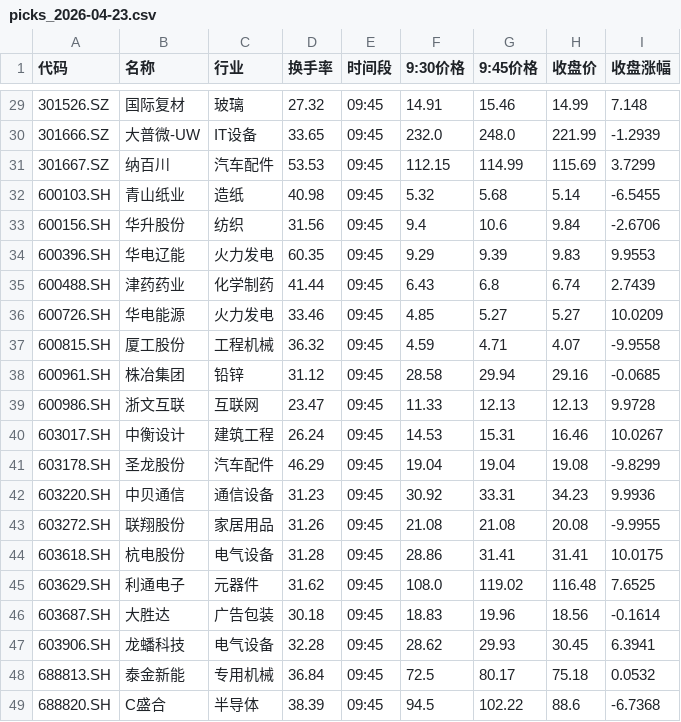
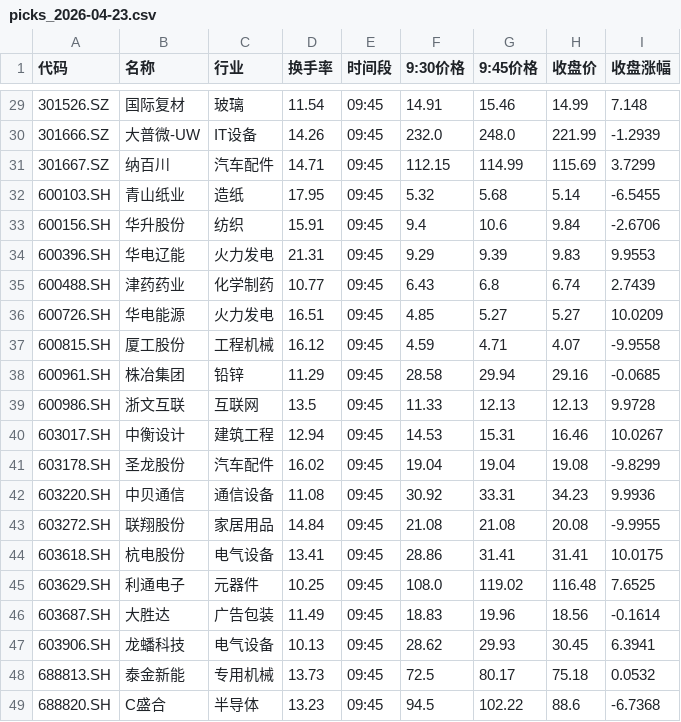
Before and after one commit to dkim55524-design/lobster-radar, a CSV file: stock_data/picks_2026-04-23.csv, drawn as a sheet; only a part is shown, gaps mark what is left out; the diff covers the shown part only.

```diff
--- a/stock_data/picks_2026-04-23.csv
+++ b/stock_data/picks_2026-04-23.csv
@@ -29,21 +29,21 @@
-301526.SZ,国际复材,玻璃,27.32,09:45,14.91,15.46,14.99,7.148
-301666.SZ,大普微-UW,IT设备,33.65,09:45,232.0,248.0,221.99,-1.2939
-301667.SZ,纳百川,汽车配件,53.53,09:45,112.15,114.99,115.69,3.7299
-600103.SH,青山纸业,造纸,40.98,09:45,5.32,5.68,5.14,-6.5455
-600156.SH,华升股份,纺织,31.56,09:45,9.4,10.6,9.84,-2.6706
-600396.SH,华电辽能,火力发电,60.35,09:45,9.29,9.39,9.83,9.9553
-600488.SH,津药药业,化学制药,41.44,09:45,6.43,6.8,6.74,2.7439
-600726.SH,华电能源,火力发电,33.46,09:45,4.85,5.27,5.27,10.0209
-600815.SH,厦工股份,工程机械,36.32,09:45,4.59,4.71,4.07,-9.9558
-600961.SH,株冶集团,铅锌,31.12,09:45,28.58,29.94,29.16,-0.0685
-600986.SH,浙文互联,互联网,23.47,09:45,11.33,12.13,12.13,9.9728
-603017.SH,中衡设计,建筑工程,26.24,09:45,14.53,15.31,16.46,10.0267
-603178.SH,圣龙股份,汽车配件,46.29,09:45,19.04,19.04,19.08,-9.8299
-603220.SH,中贝通信,通信设备,31.23,09:45,30.92,33.31,34.23,9.9936
-603272.SH,联翔股份,家居用品,31.26,09:45,21.08,21.08,20.08,-9.9955
-603618.SH,杭电股份,电气设备,31.28,09:45,28.86,31.41,31.41,10.0175
-603629.SH,利通电子,元器件,31.62,09:45,108.0,119.02,116.48,7.6525
-603687.SH,大胜达,广告包装,30.18,09:45,18.83,19.96,18.56,-0.1614
-603906.SH,龙蟠科技,电气设备,32.28,09:45,28.62,29.93,30.45,6.3941
-688813.SH,泰金新能,专用机械,36.84,09:45,72.5,80.17,75.18,0.0532
-688820.SH,C盛合,半导体,38.39,09:45,94.5,102.22,88.6,-6.7368
+301526.SZ,国际复材,玻璃,11.54,09:45,14.91,15.46,14.99,7.148
+301666.SZ,大普微-UW,IT设备,14.26,09:45,232.0,248.0,221.99,-1.2939
+301667.SZ,纳百川,汽车配件,14.71,09:45,112.15,114.99,115.69,3.7299
+600103.SH,青山纸业,造纸,17.95,09:45,5.32,5.68,5.14,-6.5455
+600156.SH,华升股份,纺织,15.91,09:45,9.4,10.6,9.84,-2.6706
+600396.SH,华电辽能,火力发电,21.31,09:45,9.29,9.39,9.83,9.9553
+600488.SH,津药药业,化学制药,10.77,09:45,6.43,6.8,6.74,2.7439
+600726.SH,华电能源,火力发电,16.51,09:45,4.85,5.27,5.27,10.0209
+600815.SH,厦工股份,工程机械,16.12,09:45,4.59,4.71,4.07,-9.9558
+600961.SH,株冶集团,铅锌,11.29,09:45,28.58,29.94,29.16,-0.0685
+600986.SH,浙文互联,互联网,13.5,09:45,11.33,12.13,12.13,9.9728
+603017.SH,中衡设计,建筑工程,12.94,09:45,14.53,15.31,16.46,10.0267
+603178.SH,圣龙股份,汽车配件,16.02,09:45,19.04,19.04,19.08,-9.8299
+603220.SH,中贝通信,通信设备,11.08,09:45,30.92,33.31,34.23,9.9936
+603272.SH,联翔股份,家居用品,14.84,09:45,21.08,21.08,20.08,-9.9955
+603618.SH,杭电股份,电气设备,13.41,09:45,28.86,31.41,31.41,10.0175
+603629.SH,利通电子,元器件,10.25,09:45,108.0,119.02,116.48,7.6525
+603687.SH,大胜达,广告包装,11.49,09:45,18.83,19.96,18.56,-0.1614
+603906.SH,龙蟠科技,电气设备,10.13,09:45,28.62,29.93,30.45,6.3941
+688813.SH,泰金新能,专用机械,13.73,09:45,72.5,80.17,75.18,0.0532
+688820.SH,C盛合,半导体,13.23,09:45,94.5,102.22,88.6,-6.7368
```
Also changed, not shown: 27 edited cells elsewhere in this file.
